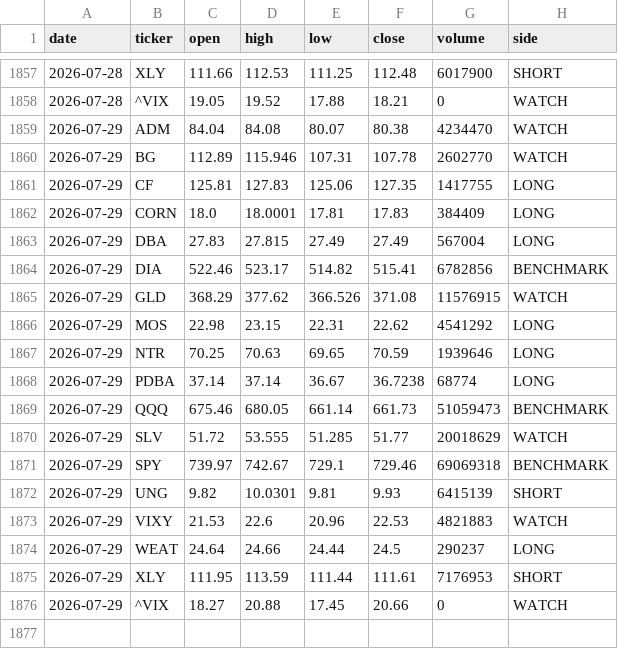
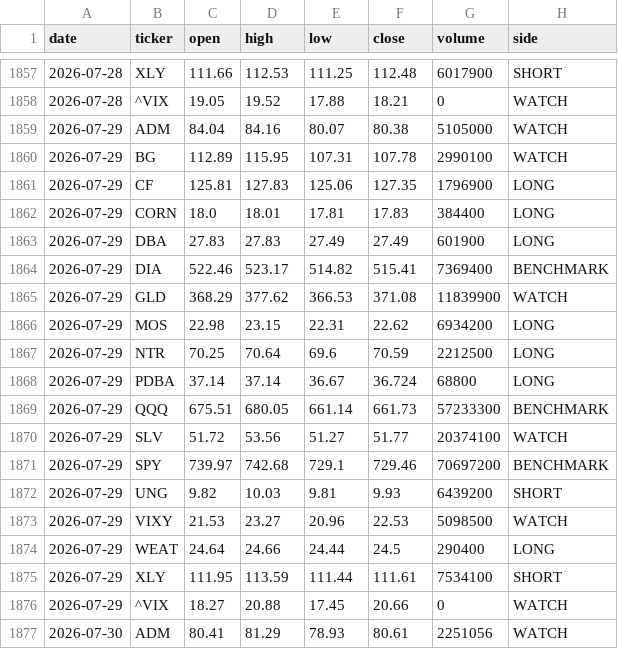
Before and after one commit to gohjhb92/G1, a CSV file: docs/food-shock/tracker.csv, drawn as a sheet; only a part is shown, gaps mark what is left out; the diff covers the shown part only.

```diff
--- a/docs/food-shock/tracker.csv
+++ b/docs/food-shock/tracker.csv
@@ -1858,19 +1858,20 @@ date,ticker,open,high,low,close,volume,side
 2026-07-28,^VIX,19.05,19.52,17.88,18.21,0,WATCH
-2026-07-29,ADM,84.04,84.08,80.07,80.38,4234470,WATCH
-2026-07-29,BG,112.89,115.946,107.31,107.78,2602770,WATCH
-2026-07-29,CF,125.81,127.83,125.06,127.35,1417755,LONG
-2026-07-29,CORN,18.0,18.0001,17.81,17.83,384409,LONG
-2026-07-29,DBA,27.83,27.815,27.49,27.49,567004,LONG
-2026-07-29,DIA,522.46,523.17,514.82,515.41,6782856,BENCHMARK
-2026-07-29,GLD,368.29,377.62,366.526,371.08,11576915,WATCH
-2026-07-29,MOS,22.98,23.15,22.31,22.62,4541292,LONG
-2026-07-29,NTR,70.25,70.63,69.65,70.59,1939646,LONG
-2026-07-29,PDBA,37.14,37.14,36.67,36.7238,68774,LONG
-2026-07-29,QQQ,675.46,680.05,661.14,661.73,51059473,BENCHMARK
-2026-07-29,SLV,51.72,53.555,51.285,51.77,20018629,WATCH
-2026-07-29,SPY,739.97,742.67,729.1,729.46,69069318,BENCHMARK
-2026-07-29,UNG,9.82,10.0301,9.81,9.93,6415139,SHORT
-2026-07-29,VIXY,21.53,22.6,20.96,22.53,4821883,WATCH
-2026-07-29,WEAT,24.64,24.66,24.44,24.5,290237,LONG
-2026-07-29,XLY,111.95,113.59,111.44,111.61,7176953,SHORT
+2026-07-29,ADM,84.04,84.16,80.07,80.38,5105000,WATCH
+2026-07-29,BG,112.89,115.95,107.31,107.78,2990100,WATCH
+2026-07-29,CF,125.81,127.83,125.06,127.35,1796900,LONG
+2026-07-29,CORN,18.0,18.01,17.81,17.83,384400,LONG
+2026-07-29,DBA,27.83,27.83,27.49,27.49,601900,LONG
+2026-07-29,DIA,522.46,523.17,514.82,515.41,7369400,BENCHMARK
+2026-07-29,GLD,368.29,377.62,366.53,371.08,11839900,WATCH
+2026-07-29,MOS,22.98,23.15,22.31,22.62,6934200,LONG
+2026-07-29,NTR,70.25,70.64,69.6,70.59,2212500,LONG
+2026-07-29,PDBA,37.14,37.14,36.67,36.724,68800,LONG
+2026-07-29,QQQ,675.51,680.05,661.14,661.73,57233300,BENCHMARK
+2026-07-29,SLV,51.72,53.56,51.27,51.77,20374100,WATCH
+2026-07-29,SPY,739.97,742.68,729.1,729.46,70697200,BENCHMARK
+2026-07-29,UNG,9.82,10.03,9.81,9.93,6439200,SHORT
+2026-07-29,VIXY,21.53,23.27,20.96,22.53,5098500,WATCH
+2026-07-29,WEAT,24.64,24.66,24.44,24.5,290400,LONG
+2026-07-29,XLY,111.95,113.59,111.44,111.61,7534100,SHORT
 2026-07-29,^VIX,18.27,20.88,17.45,20.66,0,WATCH
+2026-07-30,ADM,80.41,81.29,78.93,80.61,2251056,WATCH
```
Also changed, not shown: 17 added rows elsewhere in this file, food-shock/tracker.csv.
